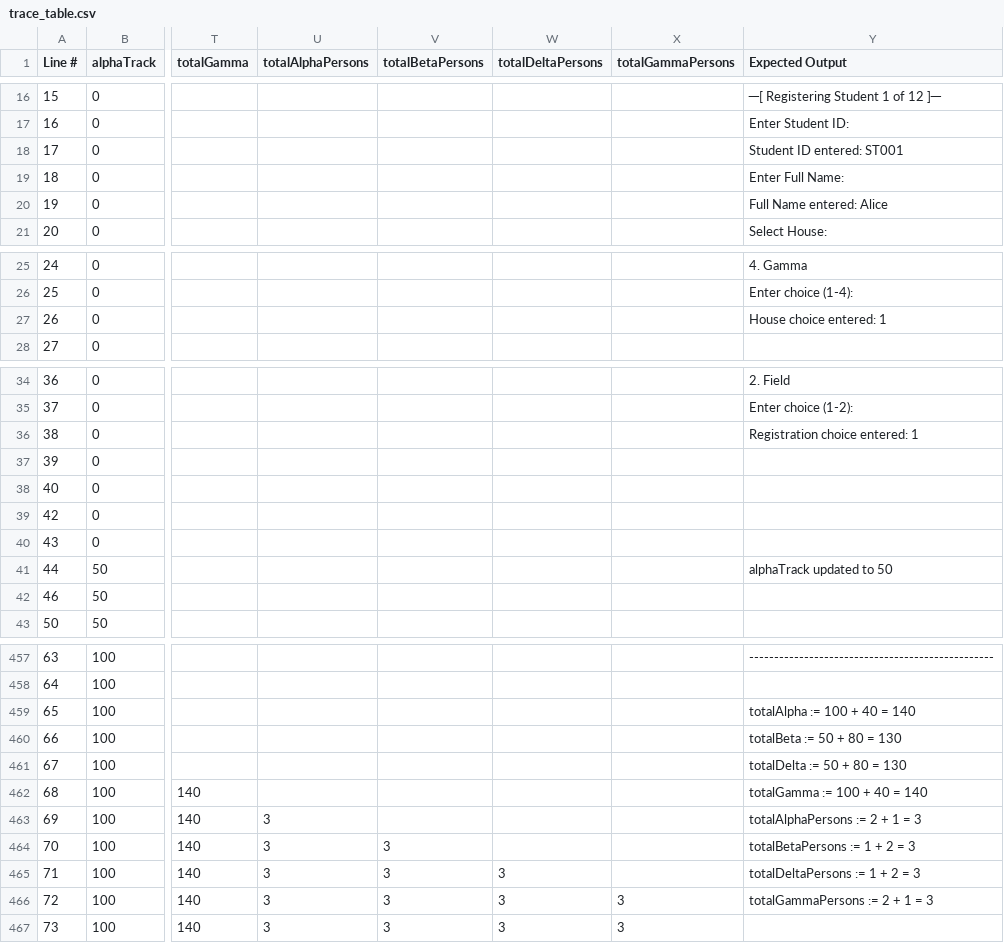
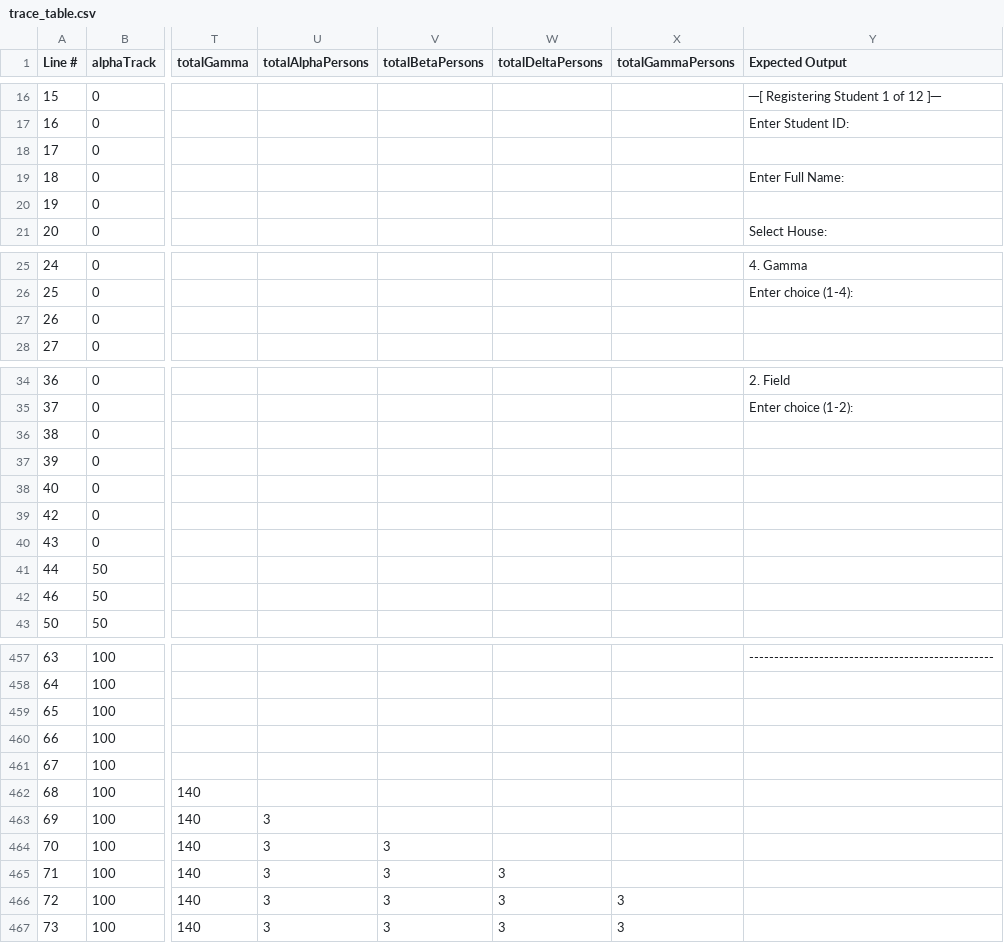
Before and after one commit to SpaceScripter/Pascal-LAB, a CSV file: Python tracers/trace_table.csv, drawn as a sheet; only a part is shown, gaps mark what is left out; the diff covers the shown part only; the diff names each change by its address in the sheet, - before the commit and + after, or states it on an @@ line.

```diff
--- a/Python tracers/trace_table.csv
+++ b/Python tracers/trace_table.csv
-Y18 (Expected Output): Student ID entered: ST001
+Y18 (Expected Output): (empty)
-Y20 (Expected Output): Full Name entered: Alice
+Y20 (Expected Output): (empty)
-Y27 (Expected Output): House choice entered: 1
+Y27 (Expected Output): (empty)
-Y36 (Expected Output): Registration choice entered: 1
+Y36 (Expected Output): (empty)
-Y41 (Expected Output): alphaTrack updated to 50
+Y41 (Expected Output): (empty)
-Y459 (Expected Output): totalAlpha := 100 + 40 = 140
+Y459 (Expected Output): (empty)
-Y460 (Expected Output): totalBeta := 50 + 80 = 130
+Y460 (Expected Output): (empty)
-Y461 (Expected Output): totalDelta := 50 + 80 = 130
+Y461 (Expected Output): (empty)
-Y462 (Expected Output): totalGamma := 100 + 40 = 140
+Y462 (Expected Output): (empty)
-Y463 (Expected Output): totalAlphaPersons := 2 + 1 = 3
+Y463 (Expected Output): (empty)
-Y464 (Expected Output): totalBetaPersons := 1 + 2 = 3
+Y464 (Expected Output): (empty)
-Y465 (Expected Output): totalDeltaPersons := 1 + 2 = 3
+Y465 (Expected Output): (empty)
-Y466 (Expected Output): totalGammaPersons := 2 + 1 = 3
+Y466 (Expected Output): (empty)
```
Also changed, not shown: 55 edited cells elsewhere in this file, 1 other file.
